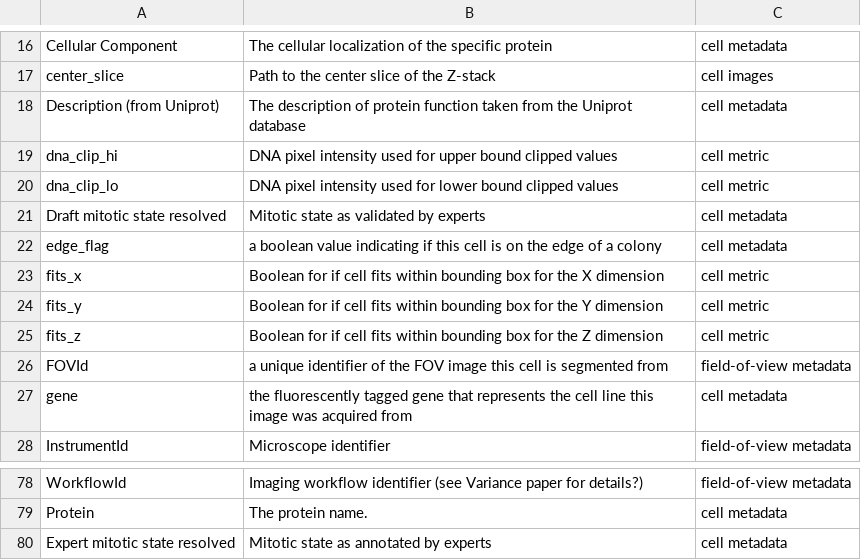
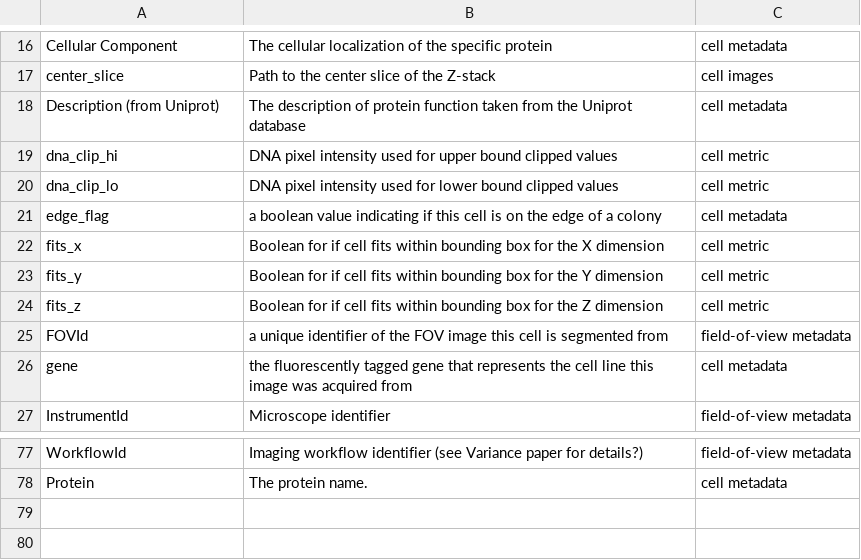
Before and after one commit to AllenCell/cytodata-hackathon-base, a CSV file: notebooks/resources/hackathon_column_descriptions.csv, drawn as a sheet; only a part is shown, gaps mark what is left out; the diff names each change by its address in the sheet, - before the commit and + after, or states it on an @@ line.

Commit message:
updated notebooks and preprocessing

```diff
--- a/notebooks/resources/hackathon_column_descriptions.csv
+++ b/notebooks/resources/hackathon_column_descriptions.csv
-row 21: Draft mitotic state resolved | Mitotic state as validated by experts | cell metadata
-row 80: Expert mitotic state resolved | Mitotic state as annotated by experts | cell metadata
```
Also changed, not shown: 3 other files.
